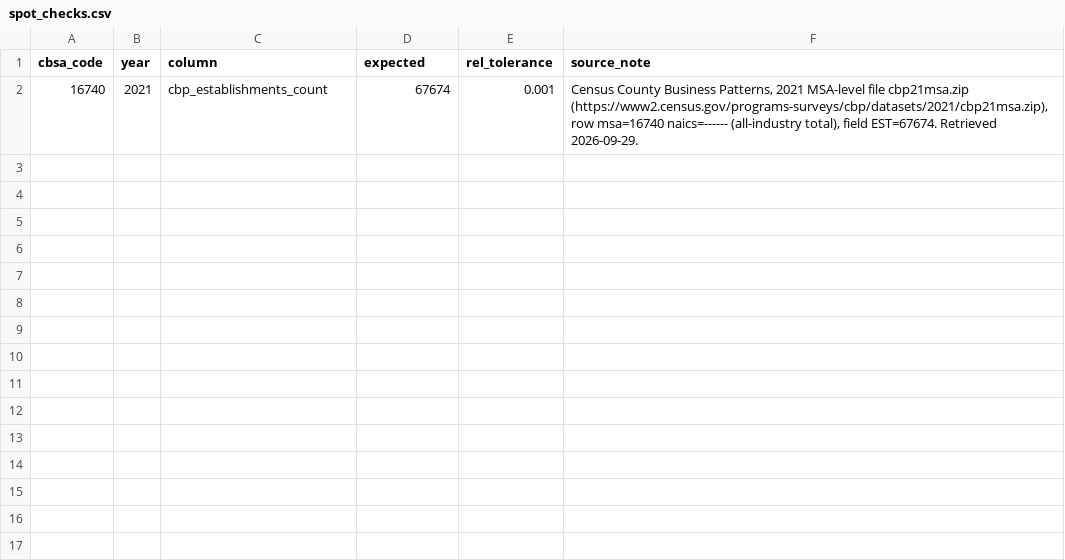
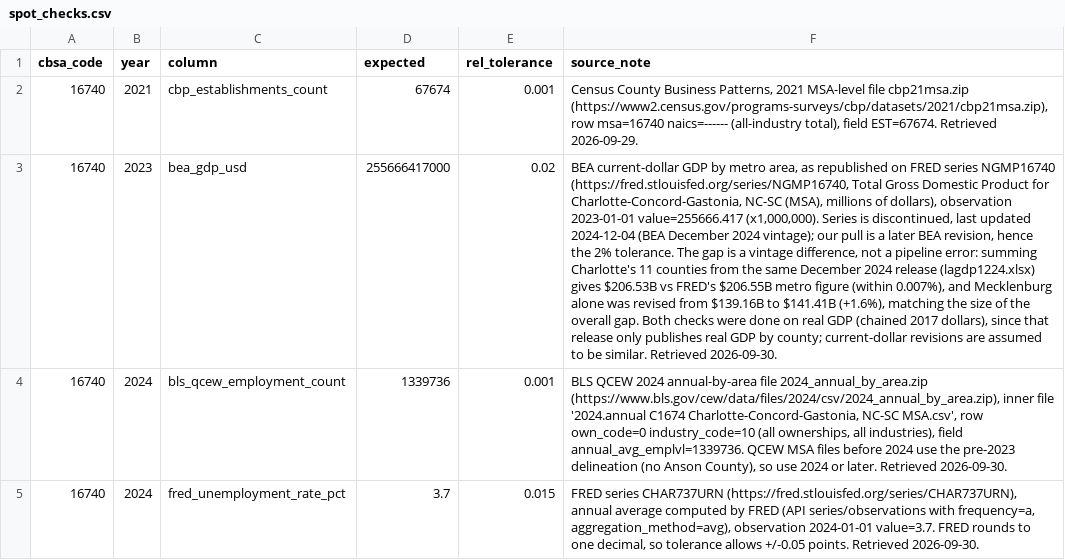
Before and after one commit to Kottakotavenkatakeerthika/bankunited-market-expansion, a CSV file: data/reference/spot_checks.csv, drawn as a sheet; the diff names each change by its address in the sheet, - before the commit and + after, or states it on an @@ line.

Commit message:
Fix BEA GDP to current-dollar table; add BEA/BLS/FRED data dictionary entries and spot checks

```diff
--- a/data/reference/spot_checks.csv
+++ b/data/reference/spot_checks.csv
+row 3: 16740 | 2023 | bea_gdp_usd | 255666417000 | 0.02 | BEA current-dollar GDP by metro area, as republished on FRED series NGMP16740 (https://fred.stlouisfed.org/series/NGMP16740, Total Gross Domestic Product for Charlotte-Concord-Gastonia, NC-SC (MSA), millions of dollars), observation 2023-01-01 value=255666.417 (x1,000,000). Series is discontinued, last updated 2024-12-04 (BEA December 2024 vintage); our pull is a later BEA revision, hence the 2% tolerance. The gap is a vintage difference, not a pipeline error: summing Charlotte's 11 counties from the same December 2024 release (lagdp1224.xlsx) gives $206.53B vs FRED's $206.55B metro figure (within 0.007%), and Mecklenburg alone was revised from $139.16B to $141.41B (+1.6%), matching the size of the overall gap. Both checks were done on real GDP (chained 2017 dollars), since that release only publishes real GDP by county; current-dollar revisions are assumed to be similar. Retrieved 2026-09-30.
+row 4: 16740 | 2024 | bls_qcew_employment_count | 1339736 | 0.001 | BLS QCEW 2024 annual-by-area file 2024_annual_by_area.zip (https://www.bls.gov/cew/data/files/2024/csv/2024_annual_by_area.zip), inner file '2024.annual C1674 Charlotte-Concord-Gastonia, NC-SC MSA.csv', row own_code=0 industry_code=10 (all ownerships, all industries), field annual_avg_emplvl=1339736. QCEW MSA files before 2024 use the pre-2023 delineation (no Anson County), so use 2024 or later. Retrieved 2026-09-30.
+row 5: 16740 | 2024 | fred_unemployment_rate_pct | 3.7 | 0.015 | FRED series CHAR737URN (https://fred.stlouisfed.org/series/CHAR737URN), annual average computed by FRED (API series/observations with frequency=a, aggregation_method=avg), observation 2024-01-01 value=3.7. FRED rounds to one decimal, so tolerance allows +/-0.05 points. Retrieved 2026-09-30.
```
Also changed, not shown: data/manifest.csv, 2 other files.
